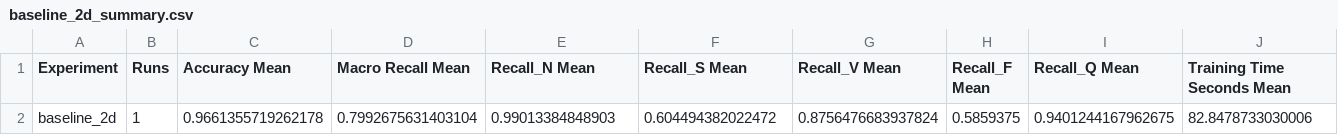
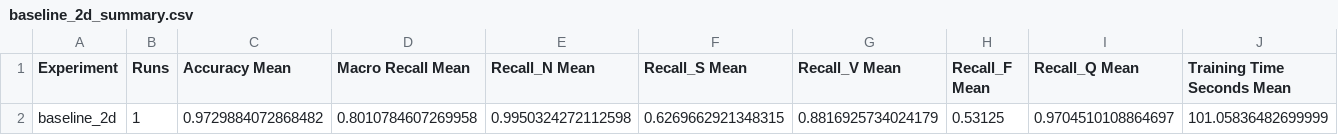
Before and after one commit to Mestix/MOI_ML_EXAM_2, a CSV file: results/baseline_2d_summary.csv, drawn as a sheet; removed rows and columns are numbered as before the commit, all else as after; the diff names each change by its address in the sheet, - before the commit and + after, or states it on an @@ line.

```diff
--- a/results/baseline_2d_summary.csv
+++ b/results/baseline_2d_summary.csv
-row 2: baseline_2d | 1 | 0.9661355719262178 | 0.7992675631403104 | 0.99013384848903 | 0.604494382022472 | 0.8756476683937824 | 0.5859375 | 0.9401244167962675 | 82.8478733030006
+row 2: baseline_2d | 1 | 0.9729884072868482 | 0.8010784607269958 | 0.9950324272112598 | 0.6269662921348315 | 0.8816925734024179 | 0.53125 | 0.9704510108864697 | 101.05836482699999
```
Also changed, not shown: results/baseline_1d_summary.csv, results/parallel_summary.csv, 13 other files.
